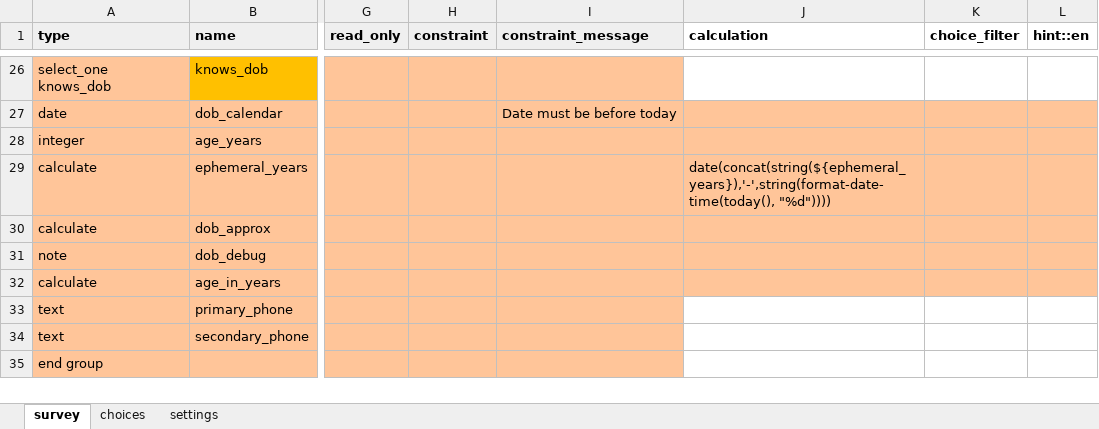
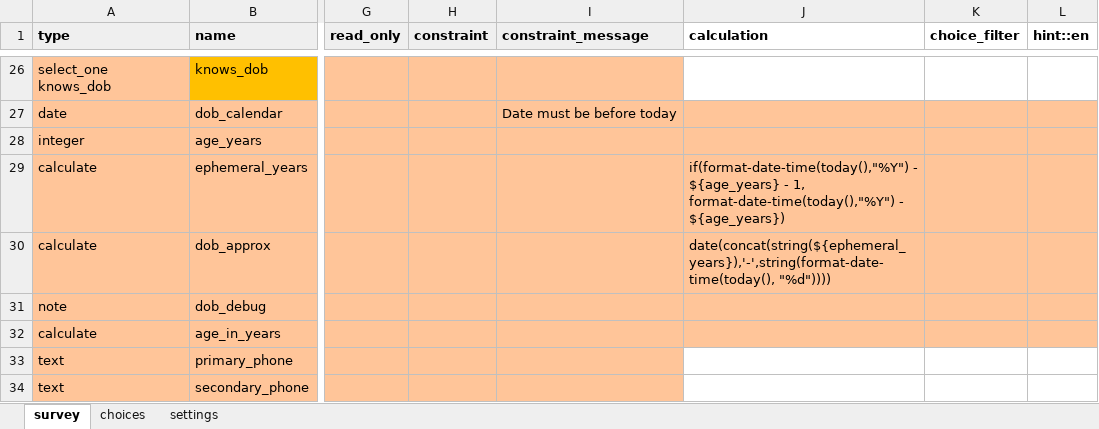
Before and after one commit to oyierp/community-testing-config-test, an Excel workbook: forms/contact/household-create.xlsx, sheet survey, drawn as a sheet; only a part is shown, gaps mark what is left out; the shorter side is filled out with more unchanged rows; values as stored, in another font and other column widths than the file's, no borders; conditional formats not drawn; the diff names each change by its address in the sheet, - before the commit and + after, or states it on an @@ line.

Commit message:
Add files via upload

```diff
--- a/forms/contact/household-create.xlsx (sheet survey)
+++ b/forms/contact/household-create.xlsx (sheet survey)
-J29 (calculation): date(concat(string(${ephemeral_years}),'-',string(format-date-time(today(), "%d"))))
+J29 (calculation): if(format-date-time(today(),"%Y") - ${age_years} - 1, format-date-time(today(),"%Y") - ${age_years})
-J30 (calculation): (empty)
+J30 (calculation): date(concat(string(${ephemeral_years}),'-',string(format-date-time(today(), "%d"))))
```
Also changed, not shown: sheet settings.
